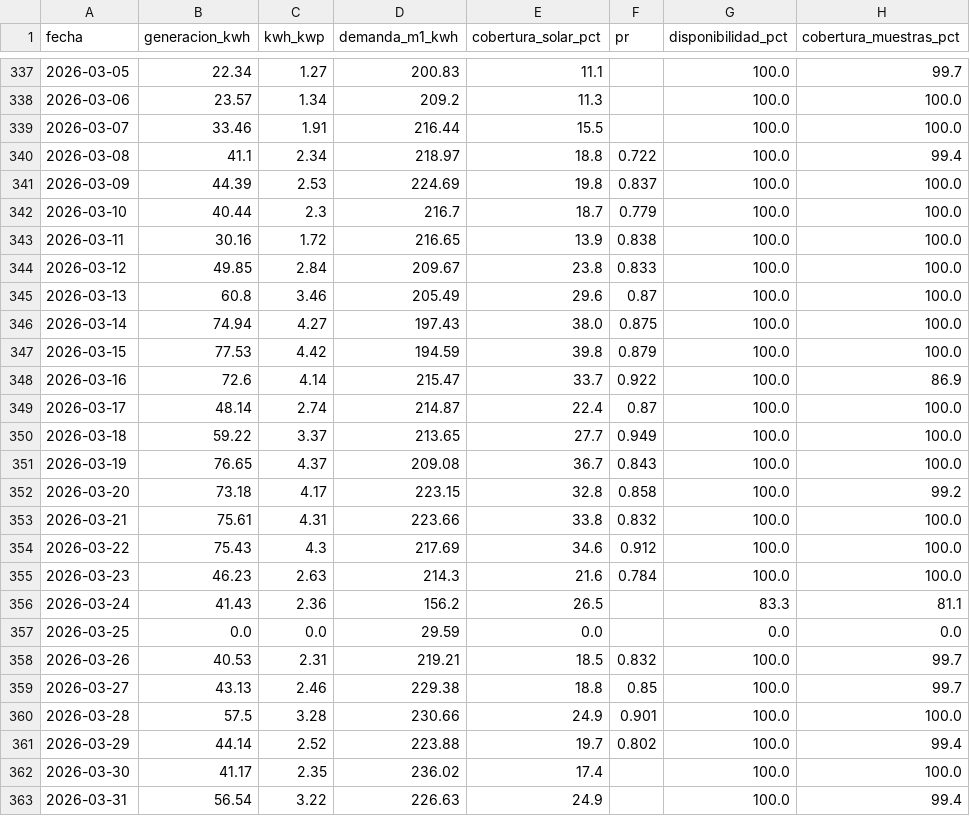
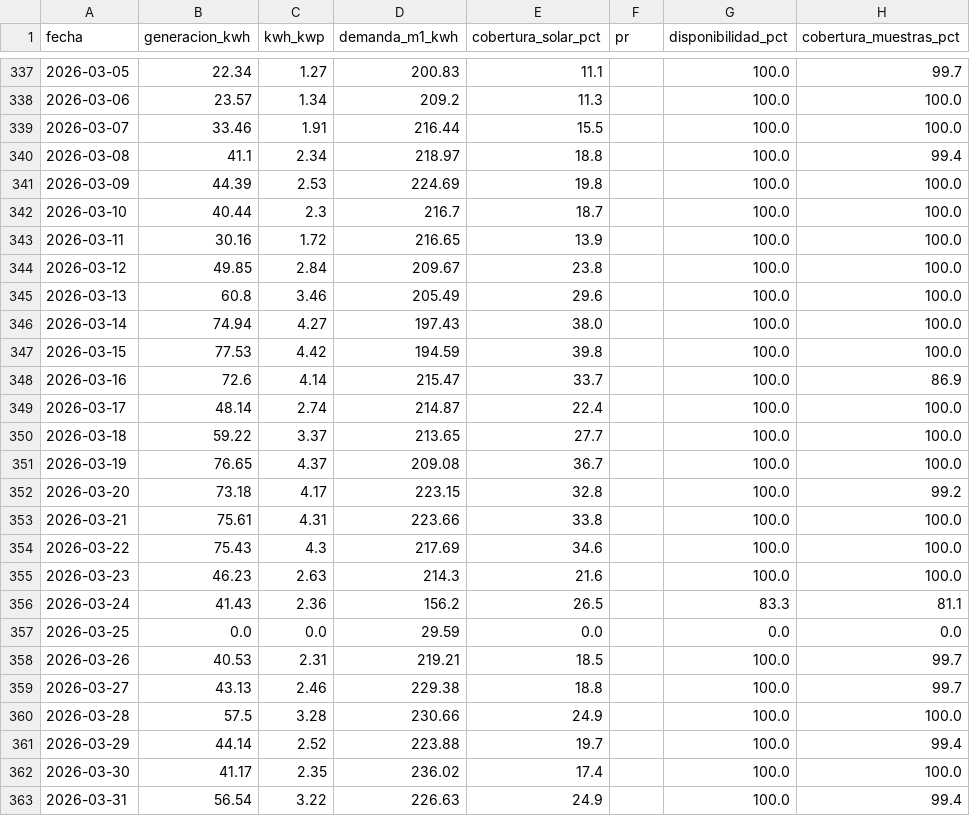
Before and after one commit to Bura-hub/SIVE_App, a CSV file: docs/informes/2026-10-hudn-icontec/hudn_diario_2025-04-04_2026-10-10.csv, drawn as a sheet; only a part is shown, gaps mark what is left out; the diff covers the shown part only.

```diff
--- a/docs/informes/2026-10-hudn-icontec/hudn_diario_2025-04-04_2026-10-10.csv
+++ b/docs/informes/2026-10-hudn-icontec/hudn_diario_2025-04-04_2026-10-10.csv
@@ -339,24 +339,24 @@ fecha,generacion_kwh,kwh_kwp,demanda_m1_kwh,cobertura_solar_pct,pr,disponibilida
 2026-03-07,33.46,1.91,216.44,15.5,,100.0,100.0
-2026-03-08,41.1,2.34,218.97,18.8,0.722,100.0,99.4
-2026-03-09,44.39,2.53,224.69,19.8,0.837,100.0,100.0
-2026-03-10,40.44,2.3,216.7,18.7,0.779,100.0,100.0
-2026-03-11,30.16,1.72,216.65,13.9,0.838,100.0,100.0
-2026-03-12,49.85,2.84,209.67,23.8,0.833,100.0,100.0
-2026-03-13,60.8,3.46,205.49,29.6,0.87,100.0,100.0
-2026-03-14,74.94,4.27,197.43,38.0,0.875,100.0,100.0
-2026-03-15,77.53,4.42,194.59,39.8,0.879,100.0,100.0
-2026-03-16,72.6,4.14,215.47,33.7,0.922,100.0,86.9
-2026-03-17,48.14,2.74,214.87,22.4,0.87,100.0,100.0
-2026-03-18,59.22,3.37,213.65,27.7,0.949,100.0,100.0
-2026-03-19,76.65,4.37,209.08,36.7,0.843,100.0,100.0
-2026-03-20,73.18,4.17,223.15,32.8,0.858,100.0,99.2
-2026-03-21,75.61,4.31,223.66,33.8,0.832,100.0,100.0
-2026-03-22,75.43,4.3,217.69,34.6,0.912,100.0,100.0
-2026-03-23,46.23,2.63,214.3,21.6,0.784,100.0,100.0
+2026-03-08,41.1,2.34,218.97,18.8,,100.0,99.4
+2026-03-09,44.39,2.53,224.69,19.8,,100.0,100.0
+2026-03-10,40.44,2.3,216.7,18.7,,100.0,100.0
+2026-03-11,30.16,1.72,216.65,13.9,,100.0,100.0
+2026-03-12,49.85,2.84,209.67,23.8,,100.0,100.0
+2026-03-13,60.8,3.46,205.49,29.6,,100.0,100.0
+2026-03-14,74.94,4.27,197.43,38.0,,100.0,100.0
+2026-03-15,77.53,4.42,194.59,39.8,,100.0,100.0
+2026-03-16,72.6,4.14,215.47,33.7,,100.0,86.9
+2026-03-17,48.14,2.74,214.87,22.4,,100.0,100.0
+2026-03-18,59.22,3.37,213.65,27.7,,100.0,100.0
+2026-03-19,76.65,4.37,209.08,36.7,,100.0,100.0
+2026-03-20,73.18,4.17,223.15,32.8,,100.0,99.2
+2026-03-21,75.61,4.31,223.66,33.8,,100.0,100.0
+2026-03-22,75.43,4.3,217.69,34.6,,100.0,100.0
+2026-03-23,46.23,2.63,214.3,21.6,,100.0,100.0
 2026-03-24,41.43,2.36,156.2,26.5,,83.3,81.1
 2026-03-25,0.0,0.0,29.59,0.0,,0.0,0.0
-2026-03-26,40.53,2.31,219.21,18.5,0.832,100.0,99.7
-2026-03-27,43.13,2.46,229.38,18.8,0.85,100.0,99.7
-2026-03-28,57.5,3.28,230.66,24.9,0.901,100.0,100.0
-2026-03-29,44.14,2.52,223.88,19.7,0.802,100.0,99.4
+2026-03-26,40.53,2.31,219.21,18.5,,100.0,99.7
+2026-03-27,43.13,2.46,229.38,18.8,,100.0,99.7
+2026-03-28,57.5,3.28,230.66,24.9,,100.0,100.0
+2026-03-29,44.14,2.52,223.88,19.7,,100.0,99.4
 2026-03-30,41.17,2.35,236.02,17.4,,100.0,100.0
```
Also changed, not shown: 94 edited cells elsewhere in this file, docs/informes/2026-10-hudn-icontec/hudn_mensual_2025-04_2026-10.csv, 1 other file.
